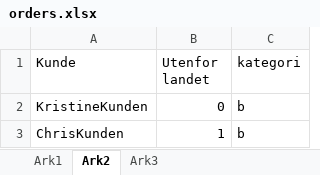
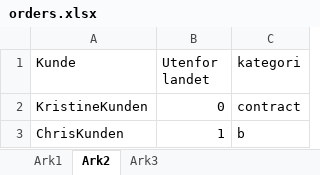
Before and after one commit to ismail-codar/Chris-Tora-master, an Excel workbook: input_data/orders.xlsx, sheet Ark2, drawn as a sheet; values as stored, in another font and other column widths than the file's, no borders; the diff names each change by its address in the sheet, - before the commit and + after, or states it on an @@ line.

```diff
--- a/input_data/orders.xlsx (sheet Ark2)
+++ b/input_data/orders.xlsx (sheet Ark2)
-C2 (kategori): b
+C2 (kategori): contract
```
Also changed, not shown: sheet Ark1, 2 other files.
